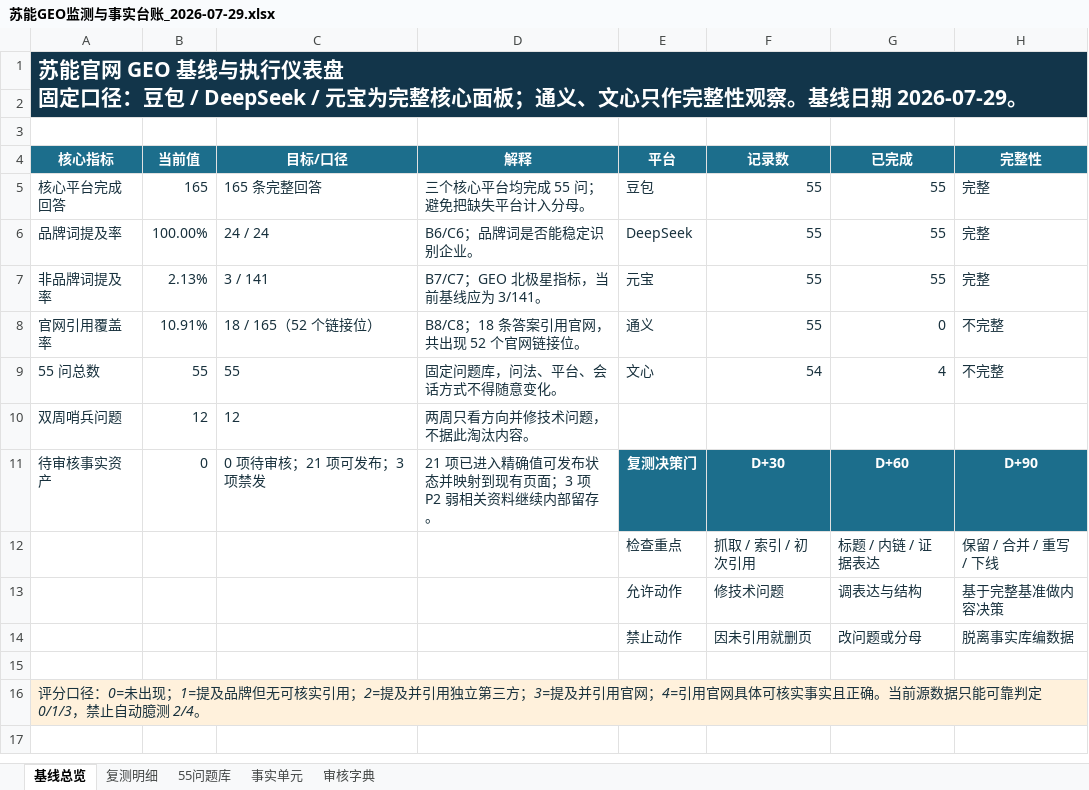
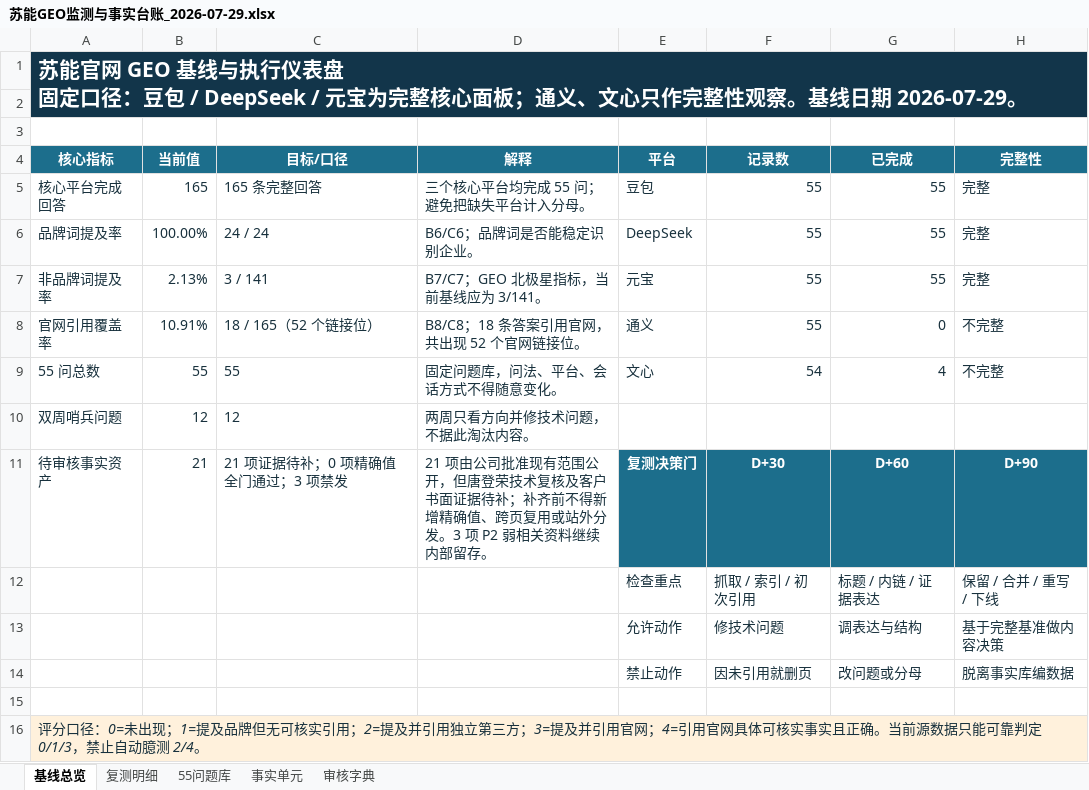
Before and after one commit to qianbo121/suneng-frontend, an Excel workbook: docs/seo-geo/苏能GEO监测与事实台账_2026-07-29.xlsx, sheet 基线总览, drawn as a sheet; values as stored, in another font and other column widths than the file's, no borders; conditional formats not drawn; the diff names each change by its address in the sheet, - before the commit and + after, or states it on an @@ line.

```diff
--- a/docs/seo-geo/苏能GEO监测与事实台账_2026-07-29.xlsx (sheet 基线总览)
+++ b/docs/seo-geo/苏能GEO监测与事实台账_2026-07-29.xlsx (sheet 基线总览)
-B11 (当前值): 0
+B11 (当前值): 21
-C11 (目标/口径): 0 项待审核；21 项可发布；3 项禁发
+C11 (目标/口径): 21 项证据待补；0 项精确值全门通过；3 项禁发
-D11 (解释): 21 项已进入精确值可发布状态并映射到现有页面；3 项 P2…
+D11 (解释): 21 项由公司批准现有范围公开，但唐登荣技术复核及客户书面证据待补；补齐前不得新增精确值、跨页复用或站外分发。3 项 P2…
```
Also changed, not shown: sheet 事实单元, sheet 审核字典, formulas that keep their value, 23 other files.
